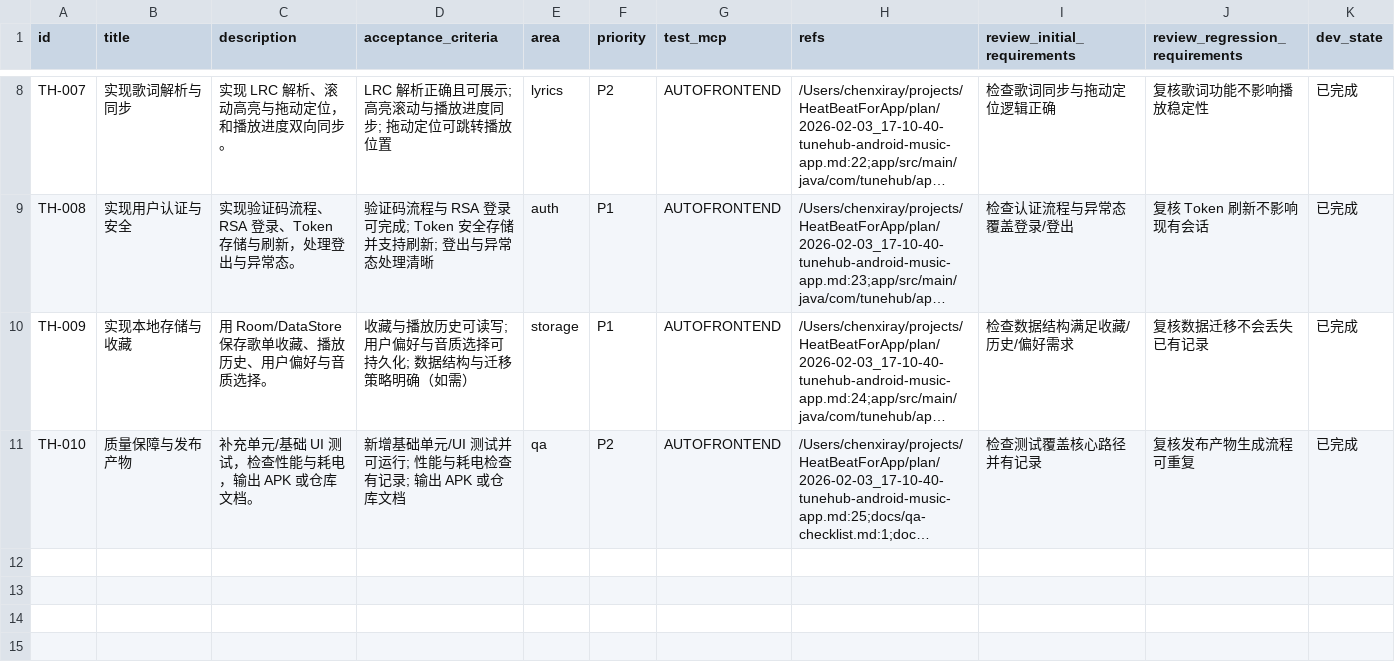
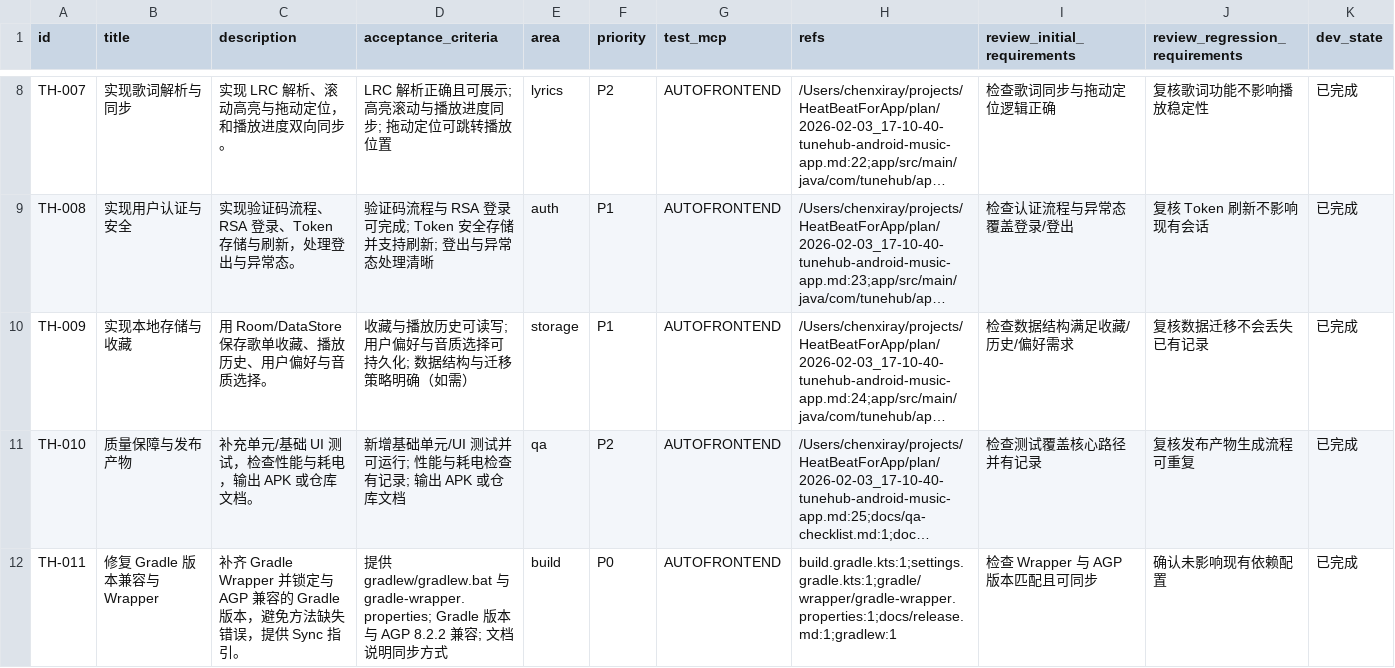
Before and after one commit to Smartloe/HeatBeatForApp, a CSV file: plan/2026-02-03_17-10-40-tunehub-android-music-app.issues.csv, drawn as a sheet; only a part is shown, gaps mark what is left out; long unchanged cells end in …; rows hold the shown columns only; the diff names each change by its address in the sheet, - before the commit and + after, or states it on an @@ line.

Commit message:
[TH-011] 修复 Gradle 版本兼容与 Wrapper

```diff
--- a/plan/2026-02-03_17-10-40-tunehub-android-music-app.issues.csv
+++ b/plan/2026-02-03_17-10-40-tunehub-android-music-app.issues.csv
+row 12: TH-011 | 修复 Gradle 版本兼容与 Wrapper | 补齐 Gradle Wrapper 并锁定与 AGP 兼容的 Gradle 版本，避免方法缺失错误，提供 Sync 指引。 | 提供 gradlew/gradlew.bat 与 gradle-wrapper.properties; Gradle 版本与 AGP 8.2.2 兼容; 文档说明同步方式 | build | P0 | AUTOFRONTEND | build.gradle.kts:1;settings.gradle.kts:1;gradle/wrapper/gradle-wrapper.properties:1;docs/release.md:1;gradlew:1 | 检查 Wrapper 与 AGP 版本匹配且可同步 | 确认未影响现有依赖配置 | 已完成
```
Also changed, not shown: 5 other files.
